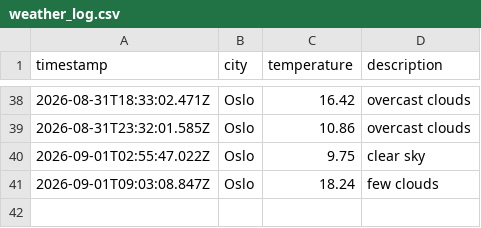
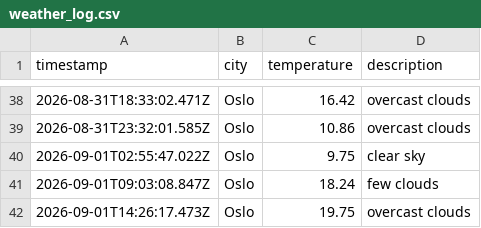
Before and after one commit to IAH02/weather_data_ops, a CSV file: data/weather_log.csv, drawn as a sheet; only a part is shown, gaps mark what is left out; the diff names each change by its address in the sheet, - before the commit and + after, or states it on an @@ line.

```diff
--- a/data/weather_log.csv
+++ b/data/weather_log.csv
+row 42: 2026-09-01T14:26:17.473Z | Oslo | 19.75 | overcast clouds
```
Also changed, not shown: 1 other file.
